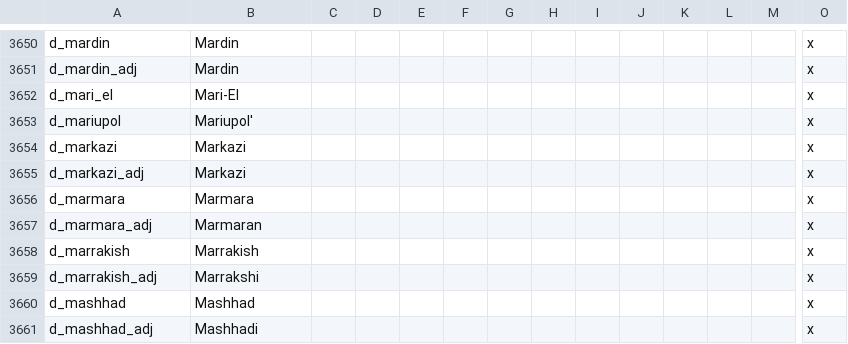
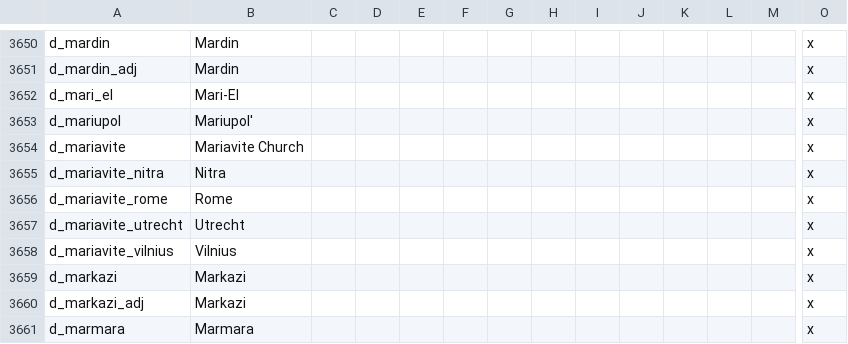
Before and after one commit to klorpa/After-The-End-Eurasia, a CSV file: ATE_Eurasia/localisation/000_titles.csv, drawn as a sheet; only a part is shown, gaps mark what is left out; the shorter side is filled out with more unchanged rows; rows hold the shown columns only; the diff names each change by its address in the sheet, - before the commit and + after, or states it on an @@ line.

Commit message:
Mariavite stuff Pt.1
Warning, might mess up with the recent changes, I can't guarantee

```diff
--- a/ATE_Eurasia/localisation/000_titles.csv
+++ b/ATE_Eurasia/localisation/000_titles.csv
+row 3654: d_mariavite | Mariavite Church |  |  |  |  |  |  |  |  |  |  |  | x
+row 3655: d_mariavite_nitra | Nitra |  |  |  |  |  |  |  |  |  |  |  | x
+row 3656: d_mariavite_rome | Rome |  |  |  |  |  |  |  |  |  |  |  | x
+row 3657: d_mariavite_utrecht | Utrecht |  |  |  |  |  |  |  |  |  |  |  | x
+row 3658: d_mariavite_vilnius | Vilnius |  |  |  |  |  |  |  |  |  |  |  | x
```
Also changed, not shown: ATE_Eurasia/localisation/00_religions.csv, 19 other files.
